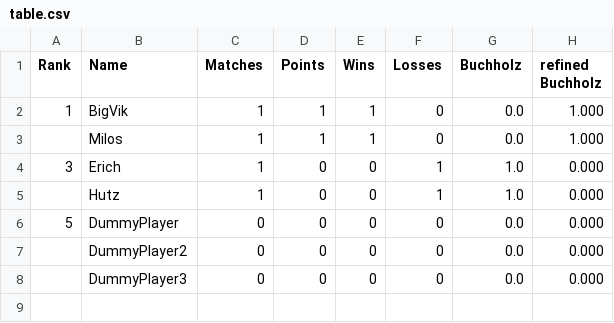
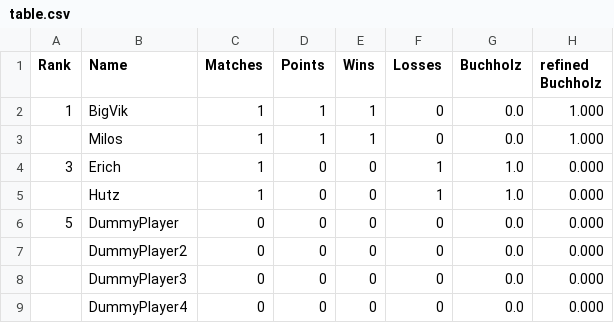
Before and after one commit to flunkypiraten/flunkypiraten.github.io, a CSV file: _data/table.csv, drawn as a sheet.

Commit message:
update table data

```diff
--- a/_data/table.csv
+++ b/_data/table.csv
@@ -8 +8,2 @@ Rank,Name,Matches,Points,Wins,Losses,Buchholz,refined Buchholz
 ,DummyPlayer3,0,0,0,0,0.0,0.000
+,DummyPlayer4,0,0,0,0,0.0,0.000
```
